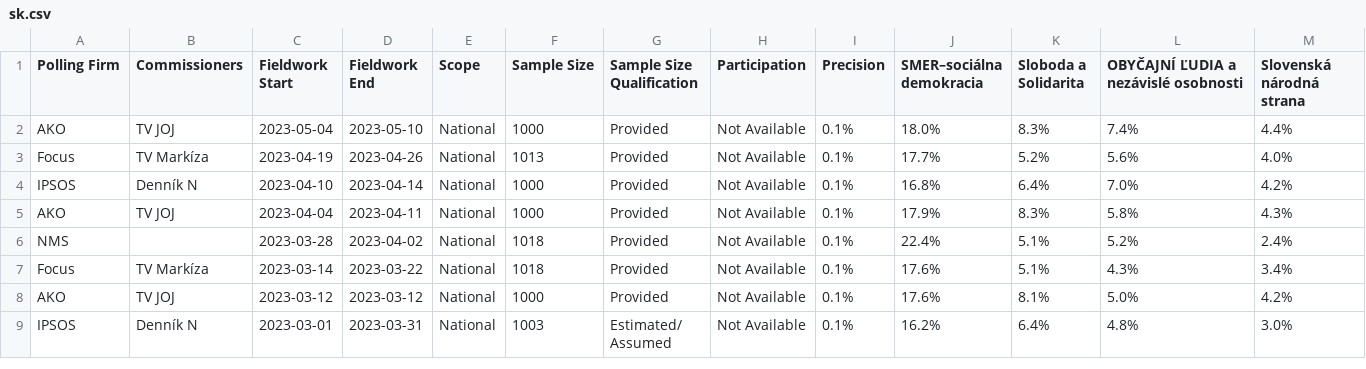
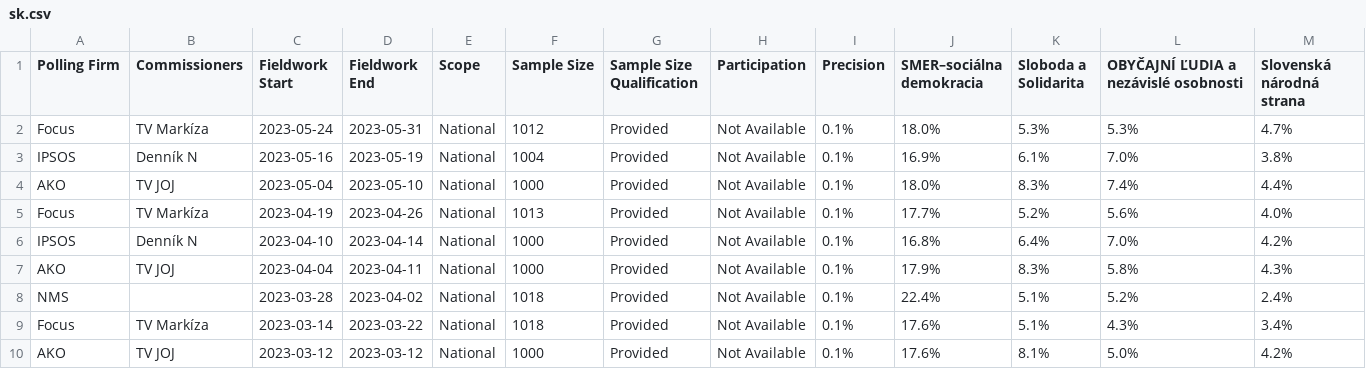
Before and after one commit to michalskop/europeelects, a CSV file: data_original/sk.csv, drawn as a sheet; only a part is shown; the shorter side is filled out with more unchanged rows; rows hold the shown columns only; the diff names each change by its address in the sheet, - before the commit and + after, or states it on an @@ line.

```diff
--- a/data_original/sk.csv
+++ b/data_original/sk.csv
+row 2: Focus | TV Markíza | 2023-05-24 | 2023-05-31 | National | 1012 | Provided | Not Available | 0.1% | 18.0% | 5.3% | 5.3% | 4.7%
+row 3: IPSOS | Denník N | 2023-05-16 | 2023-05-19 | National | 1004 | Provided | Not Available | 0.1% | 16.9% | 6.1% | 7.0% | 3.8%
```
